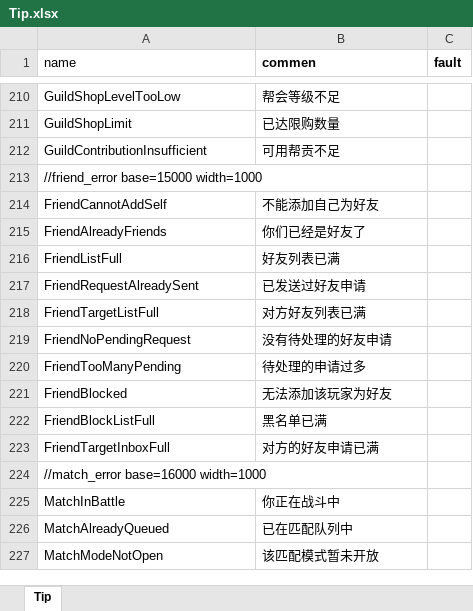
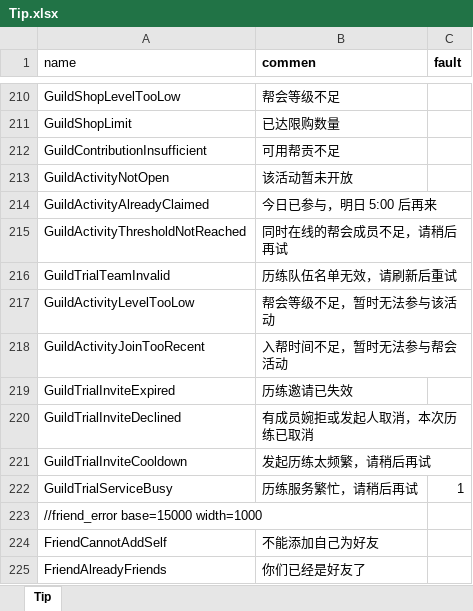
Before and after one commit to luyuan-cpp/xuanming-server-mmo, an Excel workbook: data/tip/Tip.xlsx, sheet Tip, drawn as a sheet; only a part is shown, gaps mark what is left out; the shorter side is filled out with more unchanged rows; values as stored, in another font and other column widths than the file's, no borders; the diff names each change by its address in the sheet, - before the commit and + after, or states it on an @@ line.

```diff
--- a/data/tip/Tip.xlsx (sheet Tip)
+++ b/data/tip/Tip.xlsx (sheet Tip)
+row 213: GuildActivityNotOpen | 该活动暂未开放
+row 214: GuildActivityAlreadyClaimed | 今日已参与，明日 5:00 后再来
+row 215: GuildActivityThresholdNotReached | 同时在线的帮会成员不足，请稍后再试
+row 216: GuildTrialTeamInvalid | 历练队伍名单无效，请刷新后重试
+row 217: GuildActivityLevelTooLow | 帮会等级不足，暂时无法参与该活动
+row 218: GuildActivityJoinTooRecent | 入帮时间不足，暂时无法参与帮会活动
+row 219: GuildTrialInviteExpired | 历练邀请已失效
+row 220: GuildTrialInviteDeclined | 有成员婉拒或发起人取消，本次历练已取消
+row 221: GuildTrialInviteCooldown | 发起历练太频繁，请稍后再试
+row 222: GuildTrialServiceBusy | 历练服务繁忙，请稍后再试 | 1
```
Also changed, not shown: data/GuildRule.xlsx, 41 other files.
